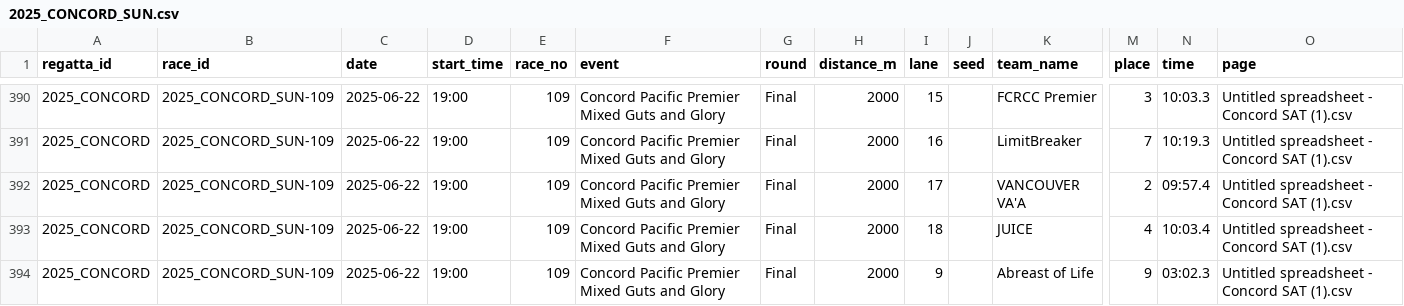
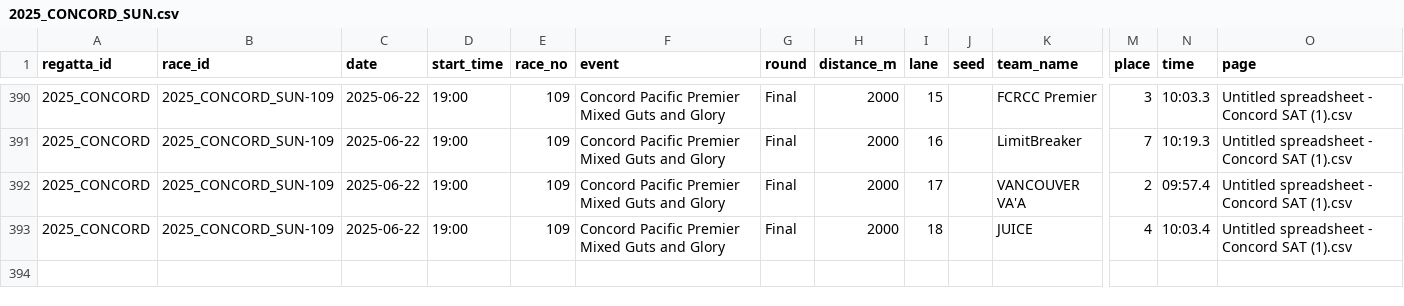
Before and after one commit to CollinStubbs/dboatleague, a CSV file: regattas/2025/2025_CONCORD_SUN.csv, drawn as a sheet; only a part is shown, gaps mark what is left out; rows hold the shown columns only; the diff names each change by its address in the sheet, - before the commit and + after, or states it on an @@ line.

Commit message:
added year in review and cleaned some data

```diff
--- a/regattas/2025/2025_CONCORD_SUN.csv
+++ b/regattas/2025/2025_CONCORD_SUN.csv
-row 394: 2025_CONCORD | 2025_CONCORD_SUN-109 | 2025-06-22 | 19:00 | 109 | Concord Pacific Premier Mixed Guts and Glory | Final | 2000 | 9 |  | Abreast of Life | 9 | 03:02.3 | Untitled spreadsheet - Concord SAT (1).csv
```
Also changed, not shown: regattas/2025/2025_ohana.csv, 4 other files.
